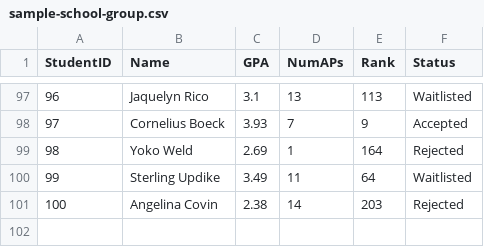
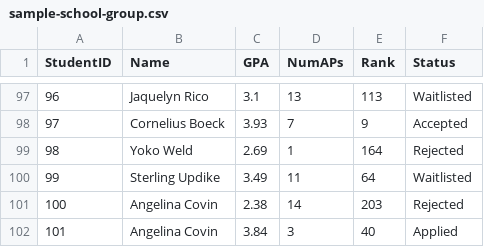
Before and after one commit to tchuanromanee/tchuanromanee.github.io, a CSV file: project-files/ds-redesign/sample-school-group.csv, drawn as a sheet; only a part is shown, gaps mark what is left out; the diff names each change by its address in the sheet, - before the commit and + after, or states it on an @@ line.

Commit message:
Add student info to csv

```diff
--- a/project-files/ds-redesign/sample-school-group.csv
+++ b/project-files/ds-redesign/sample-school-group.csv
+row 102: 101 | Angelina Covin | 3.84 | 3 | 40 | Applied
```
